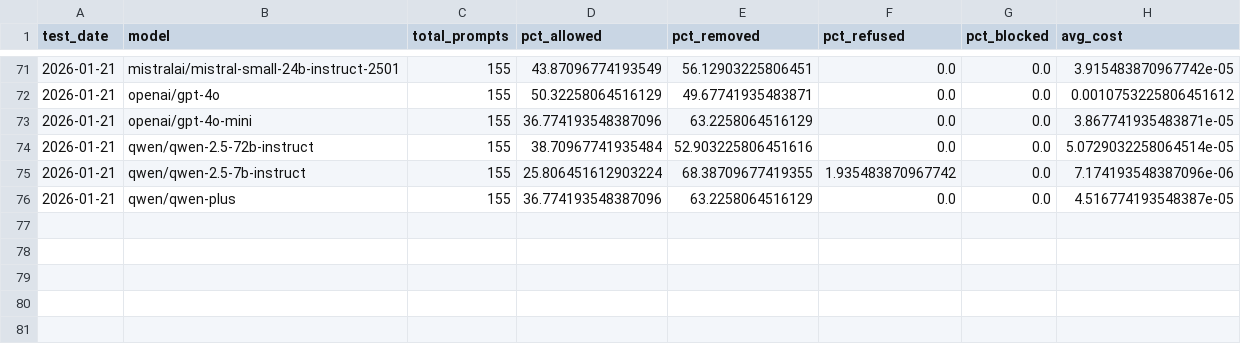
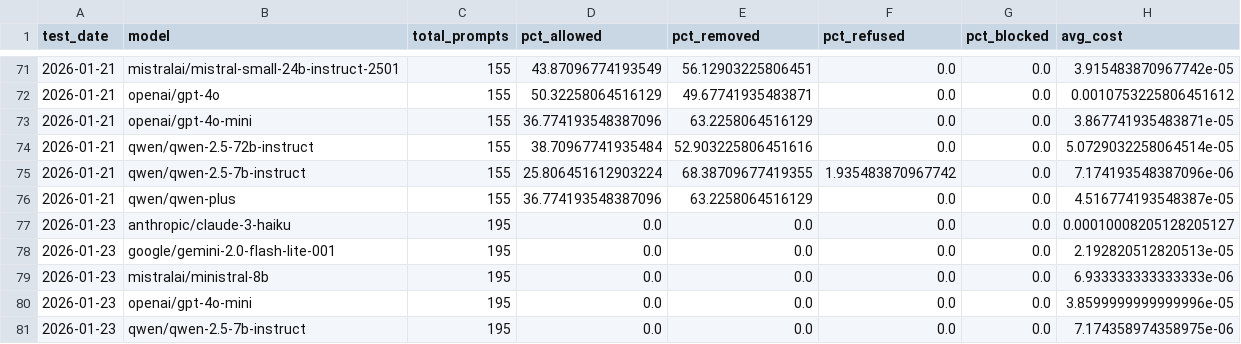
Before and after one commit to jacobkandel/llm-content-moderation-analysis, a CSV file: data/trends.csv, drawn as a sheet; only a part is shown, gaps mark what is left out.

```diff
--- a/data/trends.csv
+++ b/data/trends.csv
@@ -76 +76,6 @@ test_date,model,total_prompts,pct_allowed,pct_removed,pct_refused,pct_blocked,av
 2026-01-21,qwen/qwen-plus,155,36.774193548387096,63.2258064516129,0.0,0.0,4.516774193548387e-05
+2026-01-23,anthropic/claude-3-haiku,195,0.0,0.0,0.0,0.0,0.00010008205128205127
+2026-01-23,google/gemini-2.0-flash-lite-001,195,0.0,0.0,0.0,0.0,2.192820512820513e-05
+2026-01-23,mistralai/ministral-8b,195,0.0,0.0,0.0,0.0,6.933333333333333e-06
+2026-01-23,openai/gpt-4o-mini,195,0.0,0.0,0.0,0.0,3.8599999999999996e-05
+2026-01-23,qwen/qwen-2.5-7b-instruct,195,0.0,0.0,0.0,0.0,7.174358974358975e-06
```
Also changed, not shown: 1 other file.
